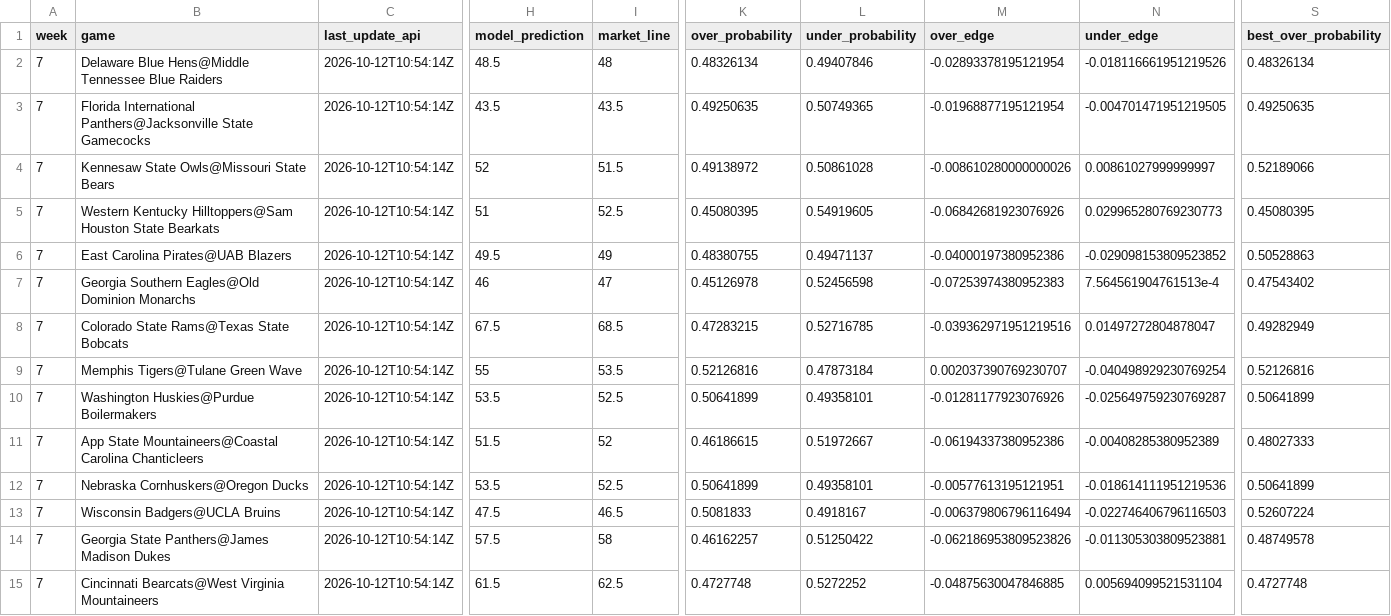
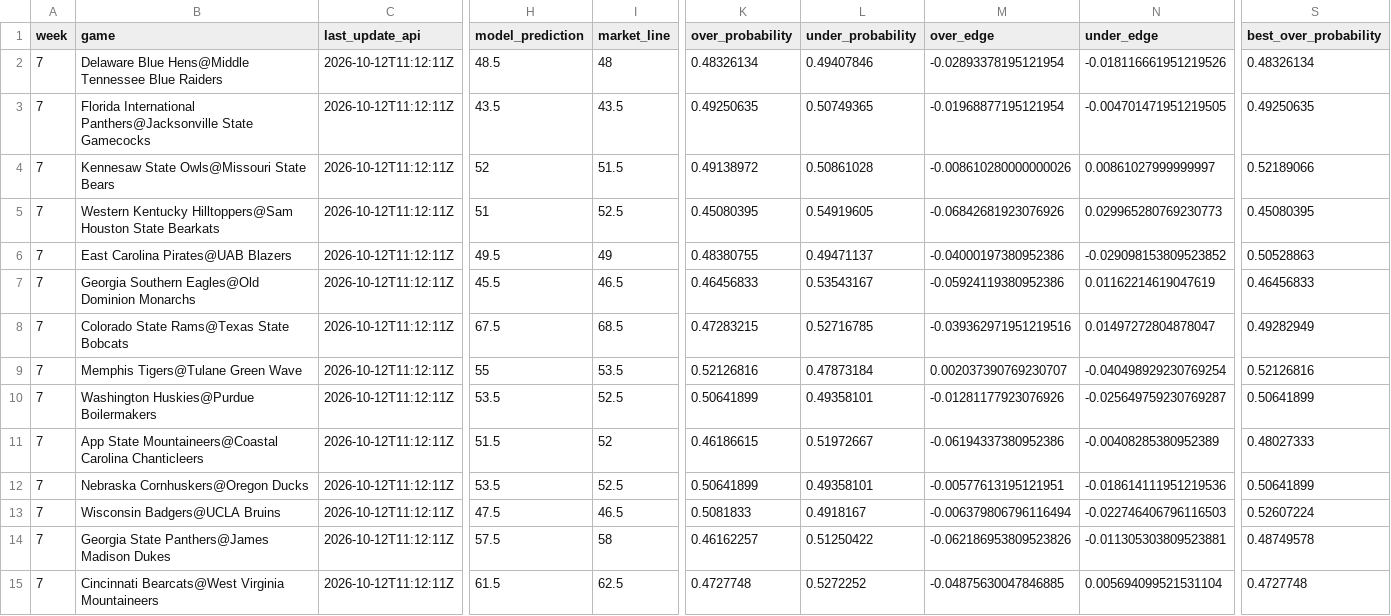
Before and after one commit to trashduty/trash-schedule, a CSV file: CFB_Odds/Data/totals_odds.csv, drawn as a sheet; only a part is shown, gaps mark what is left out; the diff covers the shown part only; the diff names each change by its address in the sheet, - before the commit and + after, or states it on an @@ line.

```diff
--- a/CFB_Odds/Data/totals_odds.csv
+++ b/CFB_Odds/Data/totals_odds.csv
-C2:C15 (last_update_api): 2026-10-12T10:54:14Z
+C2:C15 (last_update_api): 2026-10-12T11:12:11Z
-H7 (model_prediction): 46
+H7 (model_prediction): 45.5
-I7 (market_line): 47
+I7 (market_line): 46.5
-K7 (over_probability): 0.45126978
+K7 (over_probability): 0.46456833
-L7 (under_probability): 0.52456598
+L7 (under_probability): 0.53543167
-M7 (over_edge): -0.07253974380952383
+M7 (over_edge): -0.05924119380952386
-N7 (under_edge): 7.564561904761513e-4
+N7 (under_edge): 0.01162214619047619
-S7 (best_over_probability): 0.47543402
+S7 (best_over_probability): 0.46456833
```
Also changed, not shown: 48 edited cells elsewhere in this file, CFB_Odds/Data/spreads_odds.csv, CFB_Odds/Data/spreads_odds_audit.csv.
